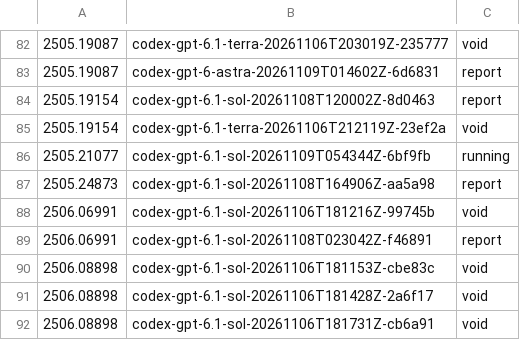
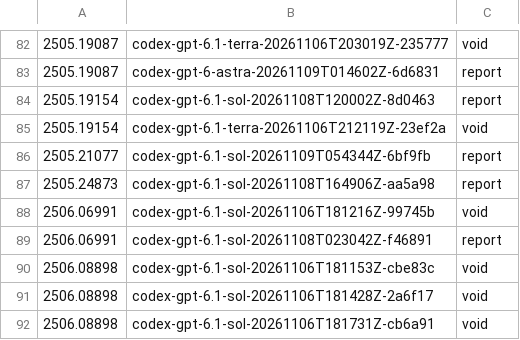
Before and after one commit to mithils3/reprocli, a TSV file: rebuttal/results/spend/runs_inventory.tsv, drawn as a sheet; only a part is shown, gaps mark what is left out.

Commit message:
rebuttal: hourly snapshot of spend ledger and run inventory

```diff
--- a/rebuttal/results/spend/runs_inventory.tsv
+++ b/rebuttal/results/spend/runs_inventory.tsv
@@ -85,3 +85,3 @@
 2505.19154	codex-gpt-6.1-terra-20261106T212119Z-23ef2a	void
-2505.21077	codex-gpt-6.1-sol-20261109T054344Z-6bf9fb	running
+2505.21077	codex-gpt-6.1-sol-20261109T054344Z-6bf9fb	report
 2505.24873	codex-gpt-6.1-sol-20261108T164906Z-aa5a98	report
```
Also changed, not shown: 1 other file.
